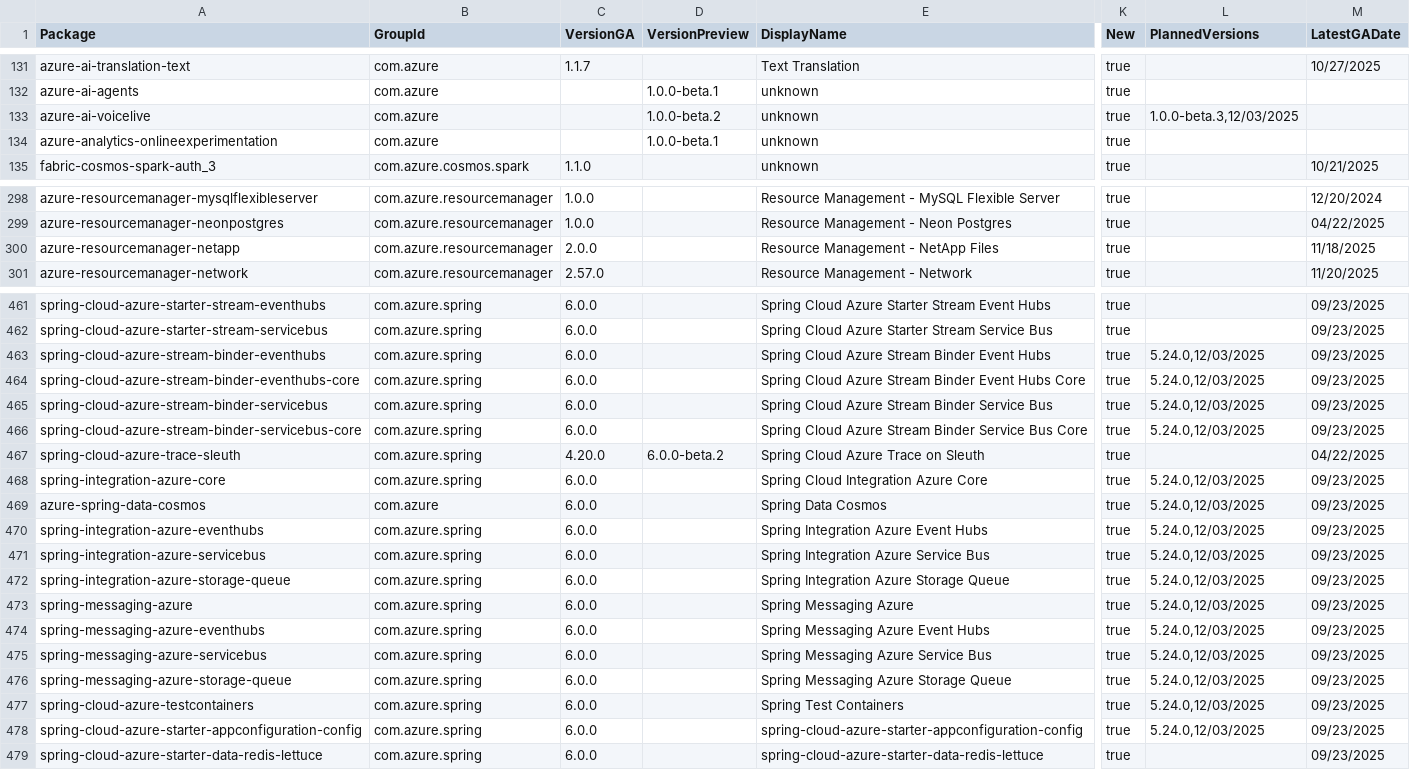
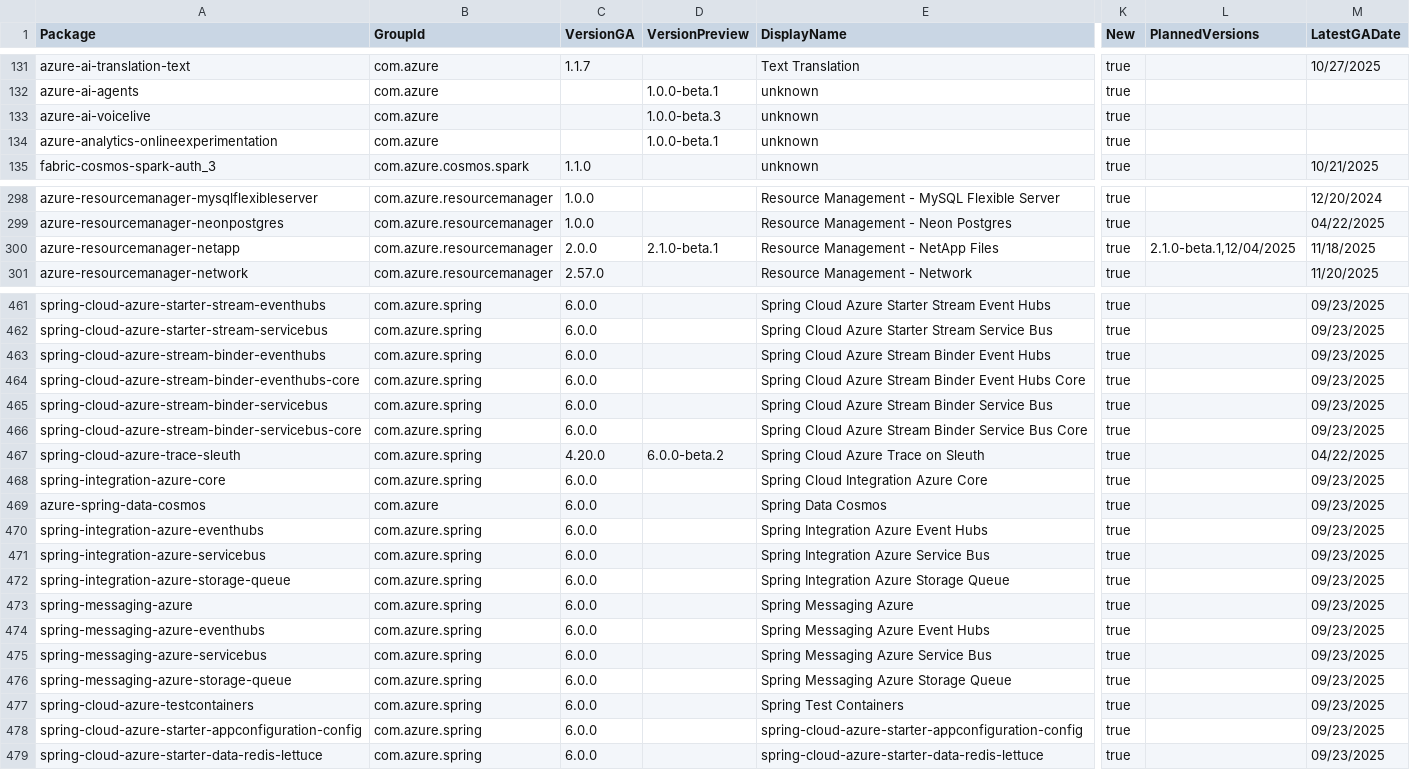
Before and after one commit to Azure/azure-sdk, a CSV file: _data/releases/latest/java-packages.csv, drawn as a sheet; only a part is shown, gaps mark what is left out; the diff covers the shown part only; the diff names each change by its address in the sheet, - before the commit and + after, or states it on an @@ line.

Commit message:
Update package index with latest published versions (#9446)

```diff
--- a/_data/releases/latest/java-packages.csv
+++ b/_data/releases/latest/java-packages.csv
-D133 (VersionPreview): 1.0.0-beta.2
+D133 (VersionPreview): 1.0.0-beta.3
-L133 (PlannedVersions): 1.0.0-beta.3,12/03/2025
+L133 (PlannedVersions): (empty)
-D300 (VersionPreview): (empty)
+D300 (VersionPreview): 2.1.0-beta.1
-L300 (PlannedVersions): (empty)
+L300 (PlannedVersions): 2.1.0-beta.1,12/04/2025
-L463:L466 (PlannedVersions): 5.24.0,12/03/2025
+L463:L466 (PlannedVersions): (empty)
-L468:L478 (PlannedVersions): 5.24.0,12/03/2025
+L468:L478 (PlannedVersions): (empty)
```
Also changed, not shown: 23 edited cells elsewhere in this file, _data/releases/inventory/inventory.csv, _data/releases/latest/dotnet-packages.csv, 4 other files.
